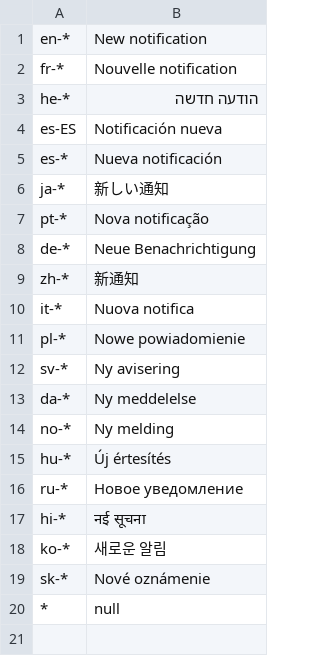
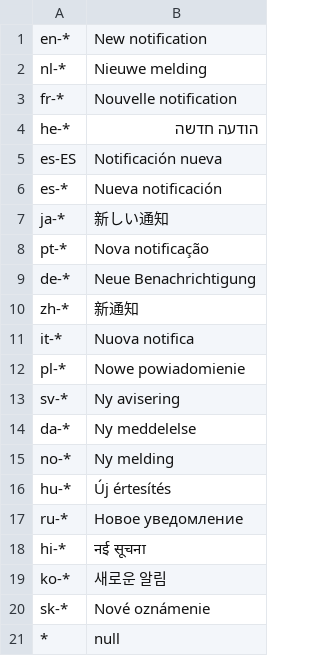
Before and after one commit to SamsidParty/TopNotify, a CSV file: TopNotify/src-vite/public/Meta/NotificationNames.csv, drawn as a sheet.

Commit message:
Add Dutch support
Fixes #56

Co-Authored-By: SamsidParty <business@samsidparty.com>

```diff
--- a/TopNotify/src-vite/public/Meta/NotificationNames.csv
+++ b/TopNotify/src-vite/public/Meta/NotificationNames.csv
@@ -1,2 +1,3 @@
 en-*,New notification
+nl-*,Nieuwe melding
 fr-*,Nouvelle notification
```
